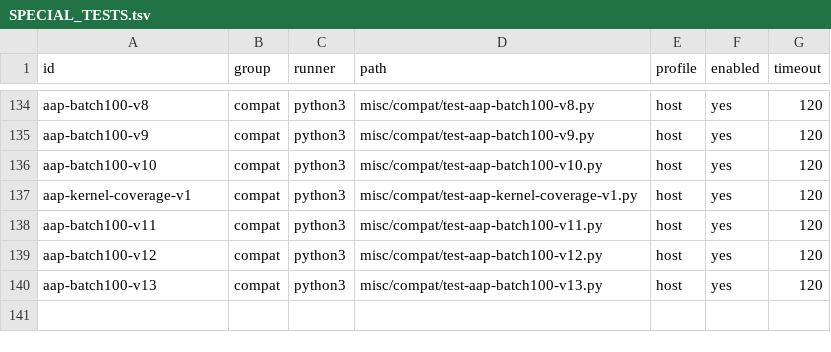
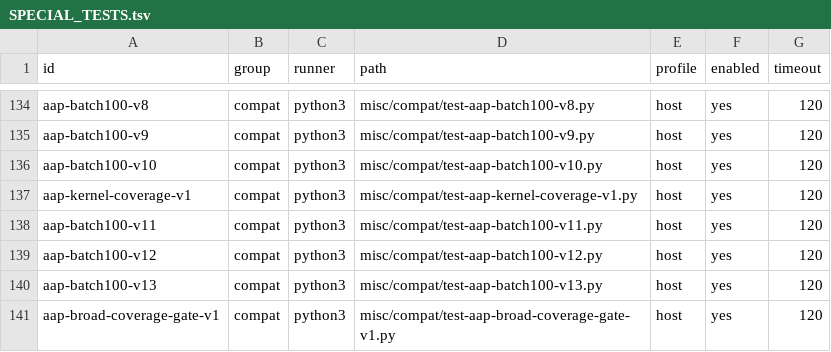
Before and after one commit to theseus-chimaira/pdp10-testkit, a TSV file: SPECIAL_TESTS.tsv, drawn as a sheet; only a part is shown, gaps mark what is left out; the diff names each change by its address in the sheet, - before the commit and + after, or states it on an @@ line.

Commit message:
testkit: add fail-closed 19-criterion AAP broad timing coverage gate

```diff
--- a/SPECIAL_TESTS.tsv
+++ b/SPECIAL_TESTS.tsv
+row 141: aap-broad-coverage-gate-v1 | compat | python3 | misc/compat/test-aap-broad-coverage-gate-v1.py | host | yes | 120
```
Also changed, not shown: 5 other files.
